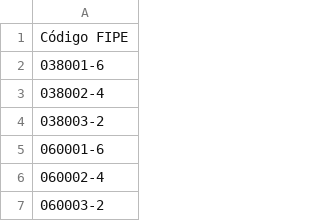
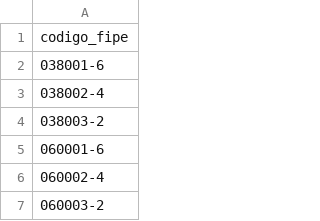
Before and after one commit to Gui-mp8/emplacamentos, a CSV file: codigos_fipe.csv, drawn as a sheet; only a part is shown.

```diff
--- a/codigos_fipe.csv
+++ b/codigos_fipe.csv
@@ -1,2 +1,2 @@
-Código FIPE
+codigo_fipe
 038001-6
```
Also changed, not shown: 1 other file.
